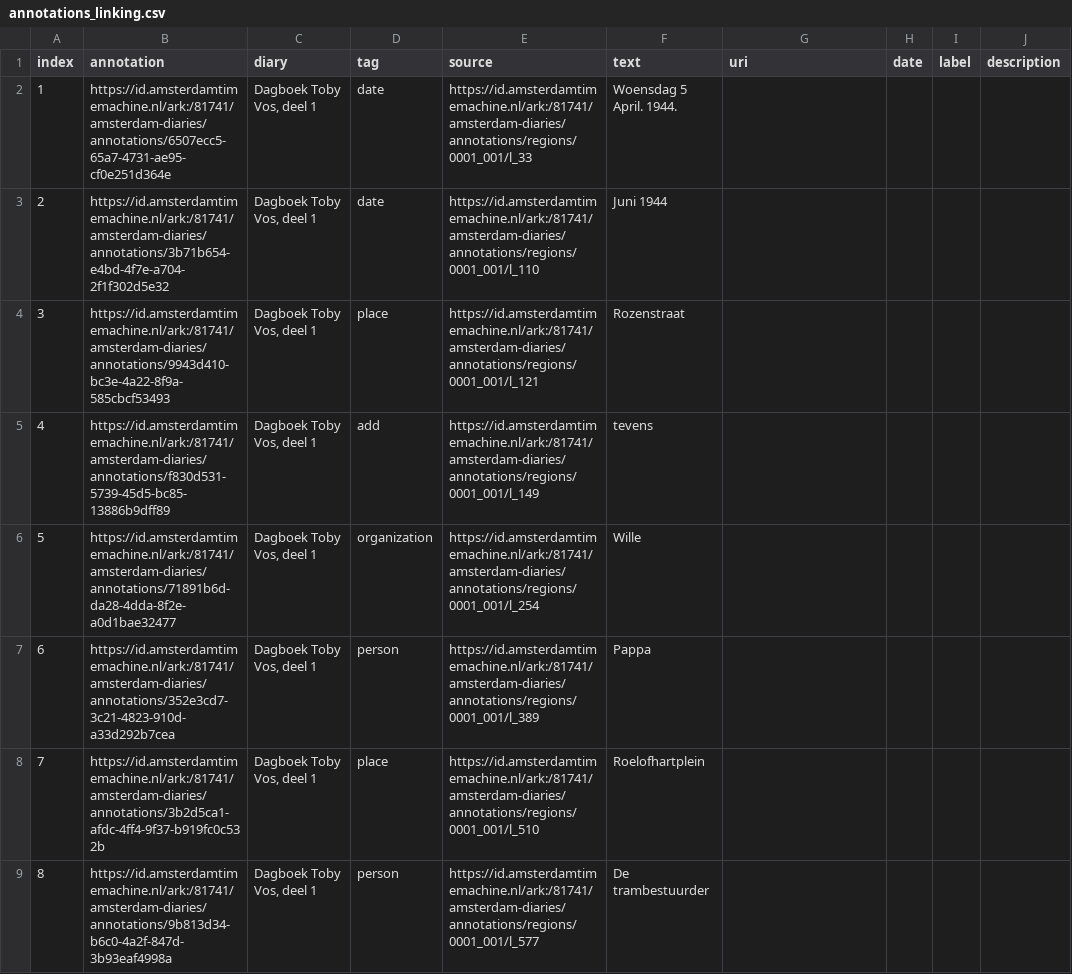
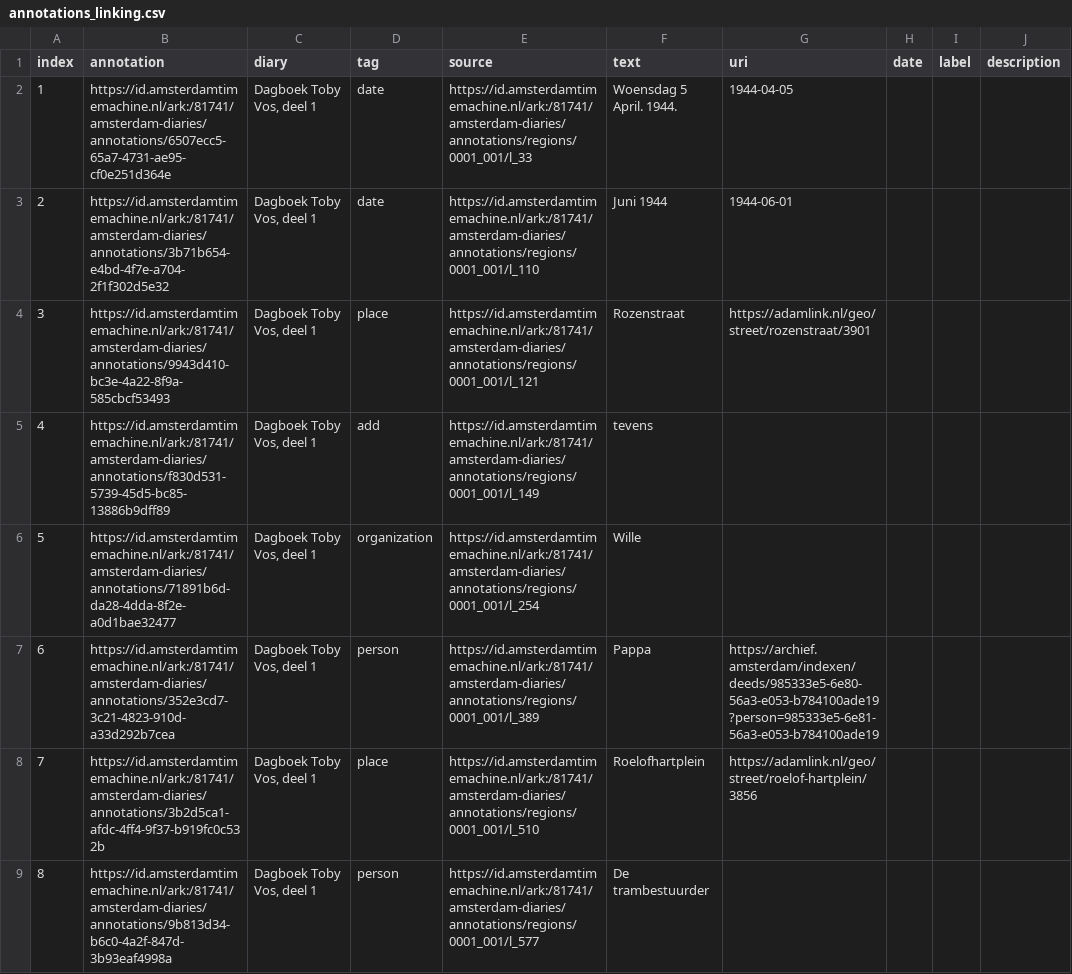
Before and after one commit to amsterdamtimemachine/amsterdam-diaries-data, a CSV file: data/annotations_linking.csv, drawn as a sheet; only a part is shown; the diff covers the shown part only; the diff names each change by its address in the sheet, - before the commit and + after, or states it on an @@ line.

Commit message:
update data

```diff
--- a/data/annotations_linking.csv
+++ b/data/annotations_linking.csv
-G2 (uri): (empty)
+G2 (uri): 1944-04-05
-G3 (uri): (empty)
+G3 (uri): 1944-06-01
-G4 (uri): (empty)
+G4 (uri): https://adamlink.nl/geo/street/rozenstraat/3901
-G7 (uri): (empty)
+G7 (uri): https://archief.amsterdam/indexen/deeds/985333e5-6e80-56a3-e053-b784100ade19?person=985333e5-6e81-56a3-e053-b784100ade19
-G8 (uri): (empty)
+G8 (uri): https://adamlink.nl/geo/street/roelof-hartplein/3856
```
Also changed, not shown: 53 edited cells elsewhere in this file.
